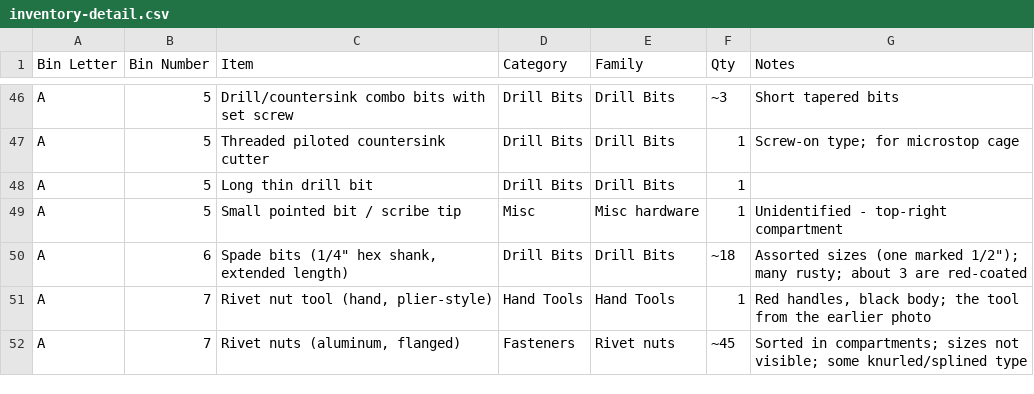
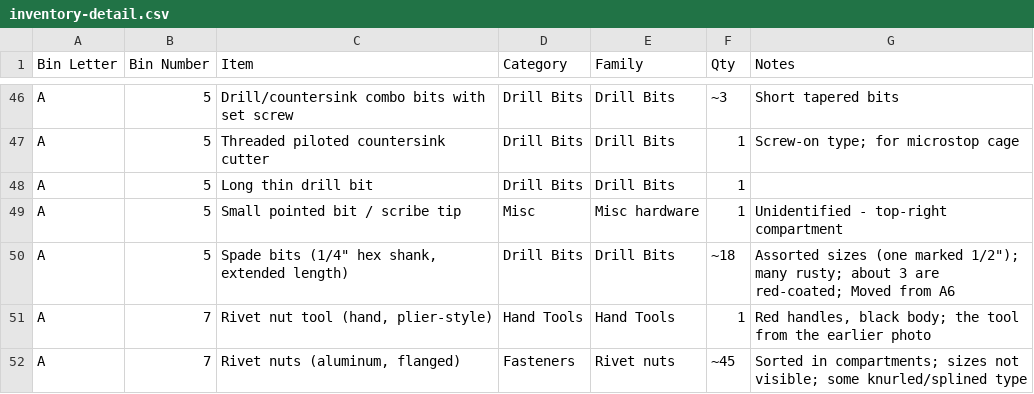
Before and after one commit to rhkim1292/asti-inventory, a CSV file: inventory-detail.csv, drawn as a sheet; only a part is shown, gaps mark what is left out.

```diff
--- a/inventory-detail.csv
+++ b/inventory-detail.csv
@@ -49,3 +49,3 @@ A,5,Long thin drill bit,Drill Bits,Drill Bits,1,
 A,5,Small pointed bit / scribe tip,Misc,Misc hardware,1,Unidentified - top-right compartment
-A,6,"Spade bits (1/4"" hex shank, extended length)",Drill Bits,Drill Bits,~18,"Assorted sizes (one marked 1/2""); many rusty; about 3 are red-coated"
+A,5,"Spade bits (1/4"" hex shank, extended length)",Drill Bits,Drill Bits,~18,"Assorted sizes (one marked 1/2""); many rusty; about 3 are red-coated; Moved from A6"
 A,7,"Rivet nut tool (hand, plier-style)",Hand Tools,Hand Tools,1,"Red handles, black body; the tool from the earlier photo"
```
Also changed, not shown: consolidation-plan.csv, inventory.csv, 2 other files.
